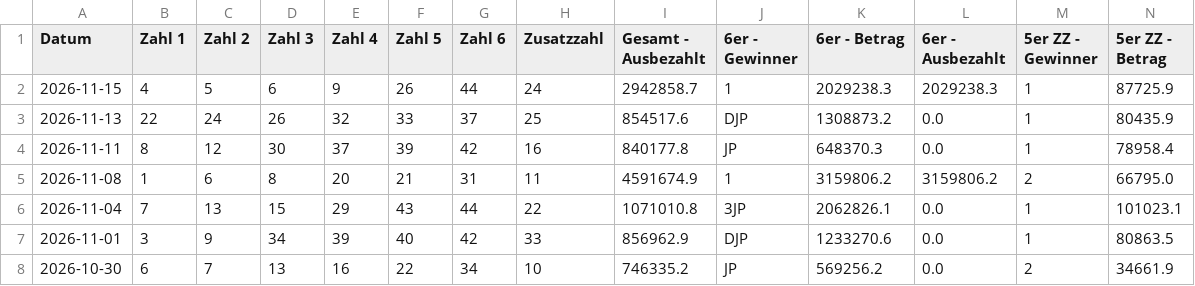
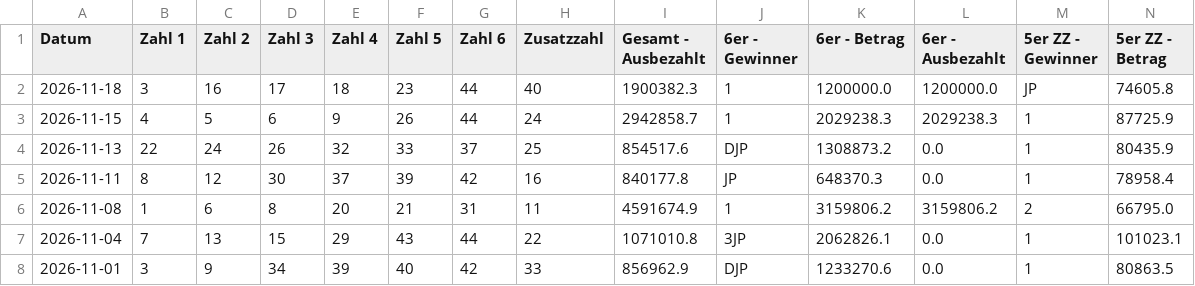
Before and after one commit to mplatzer/data-gleaner, a CSV file: lotto-at/lotto-history.csv, drawn as a sheet; only a part is shown; the shorter side is filled out with more unchanged rows; rows hold the shown columns only; the diff names each change by its address in the sheet, - before the commit and + after, or states it on an @@ line.

```diff
--- a/lotto-at/lotto-history.csv
+++ b/lotto-at/lotto-history.csv
+row 2: 2026-11-18 | 3 | 16 | 17 | 18 | 23 | 44 | 40 | 1900382.3 | 1 | 1200000.0 | 1200000.0 | JP | 74605.8
```
